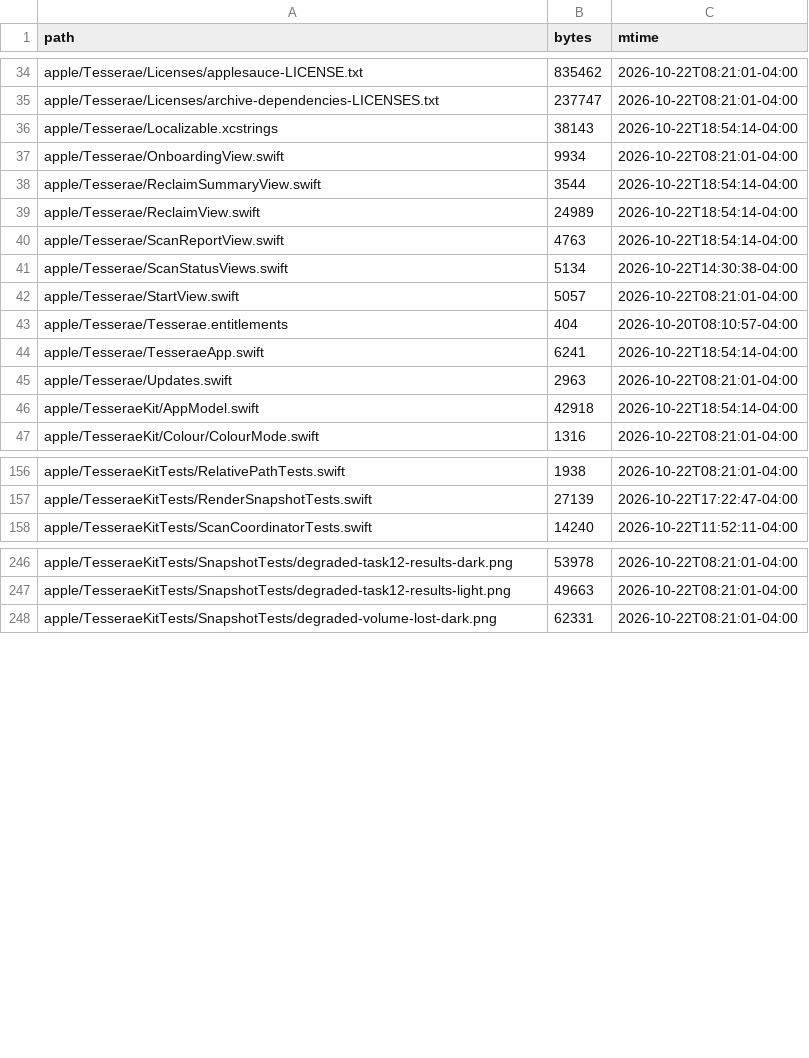
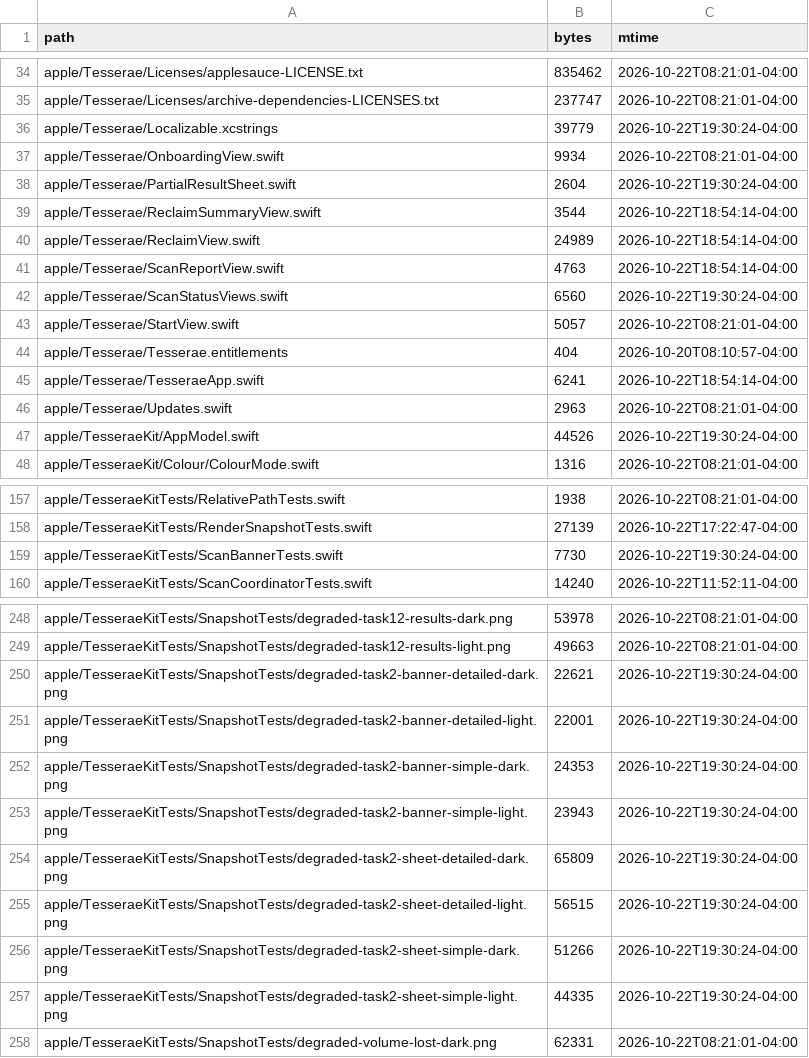
Before and after one commit to sdelavega/tesserae, a TSV file: scripts/demo/tesserae-tree.tsv, drawn as a sheet; only a part is shown, gaps mark what is left out; the diff covers the shown part only.

```diff
--- a/scripts/demo/tesserae-tree.tsv
+++ b/scripts/demo/tesserae-tree.tsv
@@ -35,4 +35,5 @@ apple/Tesserae/Licenses/applesauce-LICENSE.txt	835462	2026-10-22T08:21:01-04:00
 apple/Tesserae/Licenses/archive-dependencies-LICENSES.txt	237747	2026-10-22T08:21:01-04:00
-apple/Tesserae/Localizable.xcstrings	38143	2026-10-22T18:54:14-04:00
+apple/Tesserae/Localizable.xcstrings	39779	2026-10-22T19:30:24-04:00
 apple/Tesserae/OnboardingView.swift	9934	2026-10-22T08:21:01-04:00
+apple/Tesserae/PartialResultSheet.swift	2604	2026-10-22T19:30:24-04:00
 apple/Tesserae/ReclaimSummaryView.swift	3544	2026-10-22T18:54:14-04:00
@@ -40,3 +41,3 @@ apple/Tesserae/ReclaimView.swift	24989	2026-10-22T18:54:14-04:00
 apple/Tesserae/ScanReportView.swift	4763	2026-10-22T18:54:14-04:00
-apple/Tesserae/ScanStatusViews.swift	5134	2026-10-22T14:30:38-04:00
+apple/Tesserae/ScanStatusViews.swift	6560	2026-10-22T19:30:24-04:00
 apple/Tesserae/StartView.swift	5057	2026-10-22T08:21:01-04:00
@@ -45,3 +46,3 @@ apple/Tesserae/TesseraeApp.swift	6241	2026-10-22T18:54:14-04:00
 apple/Tesserae/Updates.swift	2963	2026-10-22T08:21:01-04:00
-apple/TesseraeKit/AppModel.swift	42918	2026-10-22T18:54:14-04:00
+apple/TesseraeKit/AppModel.swift	44526	2026-10-22T19:30:24-04:00
 apple/TesseraeKit/Colour/ColourMode.swift	1316	2026-10-22T08:21:01-04:00
@@ -157,2 +158,3 @@ apple/TesseraeKitTests/RelativePathTests.swift	1938	2026-10-22T08:21:01-04:00
 apple/TesseraeKitTests/RenderSnapshotTests.swift	27139	2026-10-22T17:22:47-04:00
+apple/TesseraeKitTests/ScanBannerTests.swift	7730	2026-10-22T19:30:24-04:00
 apple/TesseraeKitTests/ScanCoordinatorTests.swift	14240	2026-10-22T11:52:11-04:00
@@ -247,2 +249,10 @@ apple/TesseraeKitTests/SnapshotTests/degraded-task12-results-dark.png	53978	2026
 apple/TesseraeKitTests/SnapshotTests/degraded-task12-results-light.png	49663	2026-10-22T08:21:01-04:00
+apple/TesseraeKitTests/SnapshotTests/degraded-task2-banner-detailed-dark.png	22621	2026-10-22T19:30:24-04:00
+apple/TesseraeKitTests/SnapshotTests/degraded-task2-banner-detailed-light.png	22001	2026-10-22T19:30:24-04:00
+apple/TesseraeKitTests/SnapshotTests/degraded-task2-banner-simple-dark.png	24353	2026-10-22T19:30:24-04:00
+apple/TesseraeKitTests/SnapshotTests/degraded-task2-banner-simple-light.png	23943	2026-10-22T19:30:24-04:00
+apple/TesseraeKitTests/SnapshotTests/degraded-task2-sheet-detailed-dark.png	65809	2026-10-22T19:30:24-04:00
+apple/TesseraeKitTests/SnapshotTests/degraded-task2-sheet-detailed-light.png	56515	2026-10-22T19:30:24-04:00
+apple/TesseraeKitTests/SnapshotTests/degraded-task2-sheet-simple-dark.png	51266	2026-10-22T19:30:24-04:00
+apple/TesseraeKitTests/SnapshotTests/degraded-task2-sheet-simple-light.png	44335	2026-10-22T19:30:24-04:00
 apple/TesseraeKitTests/SnapshotTests/degraded-volume-lost-dark.png	62331	2026-10-22T08:21:01-04:00
```
Also changed, not shown: 18 edited cells elsewhere in this file.
